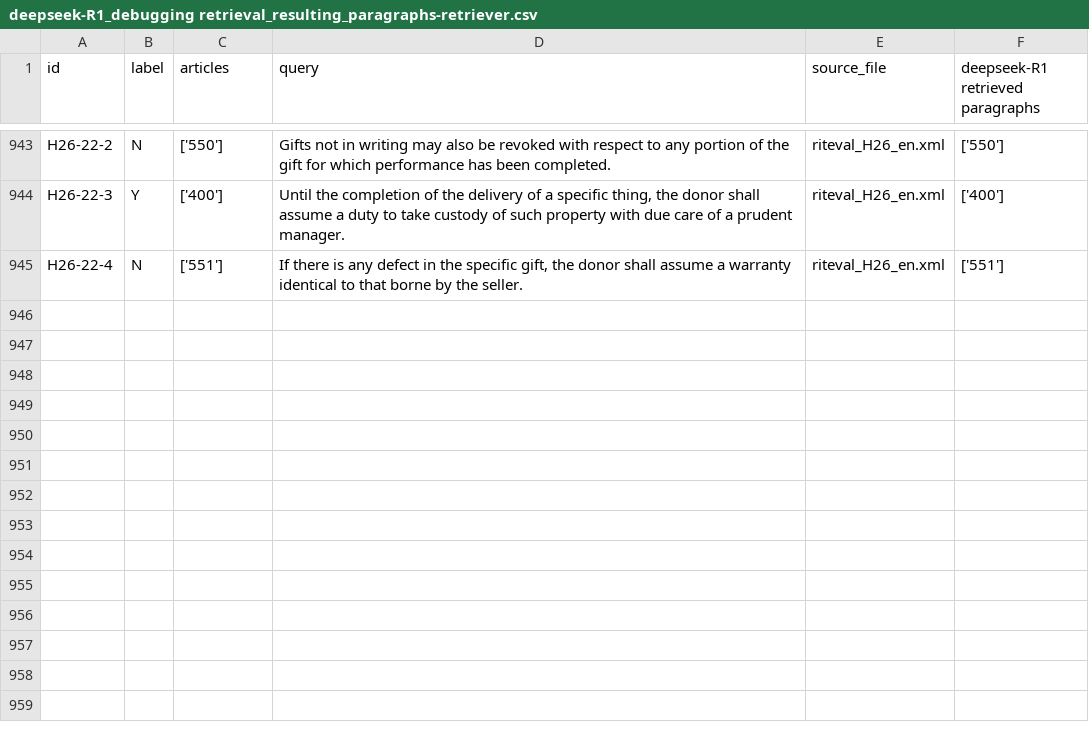
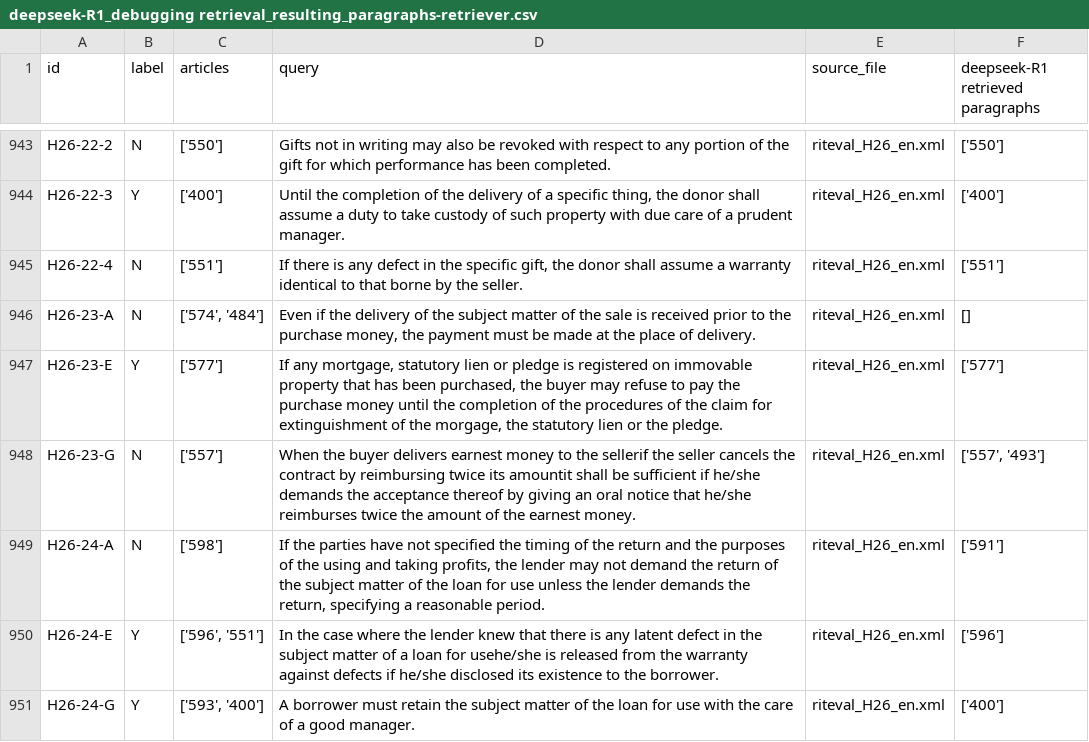
Before and after one commit to Marc8350/baresults, a CSV file: deepseek-R1_debugging retrieval_resulting_paragraphs-retriever.csv, drawn as a sheet; only a part is shown, gaps mark what is left out; the diff names each change by its address in the sheet, - before the commit and + after, or states it on an @@ line.

Commit message:
Update Excel files Tue 11 Mar 2025 08:22:02 AM CET

```diff
--- a/deepseek-R1_debugging retrieval_resulting_paragraphs-retriever.csv
+++ b/deepseek-R1_debugging retrieval_resulting_paragraphs-retriever.csv
+row 946: H26-23-A | N | ['574', '484'] | Even if the delivery of the subject matter of the sale is received prior to the purchase money, the payment must be made at the place of delivery. | riteval_H26_en.xml | []
+row 947: H26-23-E | Y | ['577'] | If any mortgage, statutory lien or pledge is registered on immovable property that has been purchased, the buyer may refuse to pay the purchase money until the completion of the procedures of the claim for extinguishment of the morgage, the statutory lien or the pledge. | riteval_H26_en.xml | ['577']
+row 948: H26-23-G | N | ['557'] | When the buyer delivers earnest money to the sellerif the seller cancels the contract by reimbursing twice its amountit shall be sufficient if he/she demands the acceptance thereof by giving an oral notice that he/she reimburses twice the amount of the earnest money. | riteval_H26_en.xml | ['557', '493']
+row 949: H26-24-A | N | ['598'] | If the parties have not specified the timing of the return and the purposes of the using and taking profits, the lender may not demand the return of the subject matter of the loan for use unless the lender demands the return, specifying a reasonable period. | riteval_H26_en.xml | ['591']
+row 950: H26-24-E | Y | ['596', '551'] | In the case where the lender knew that there is any latent defect in the subject matter of a loan for usehe/she is released from the warranty against defects if he/she disclosed its existence to the borrower. | riteval_H26_en.xml | ['596']
+row 951: H26-24-G | Y | ['593', '400'] | A borrower must retain the subject matter of the loan for use with the care of a good manager. | riteval_H26_en.xml | ['400']
```
